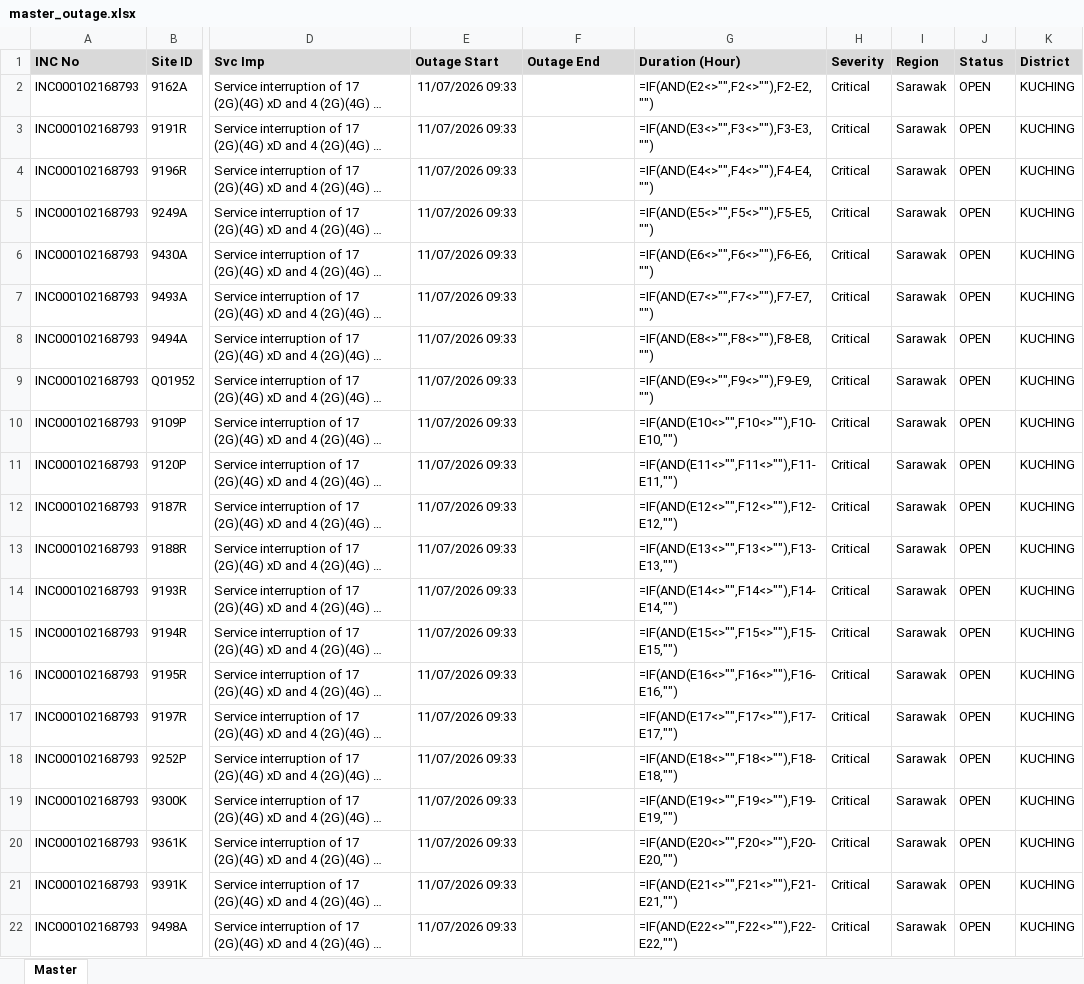
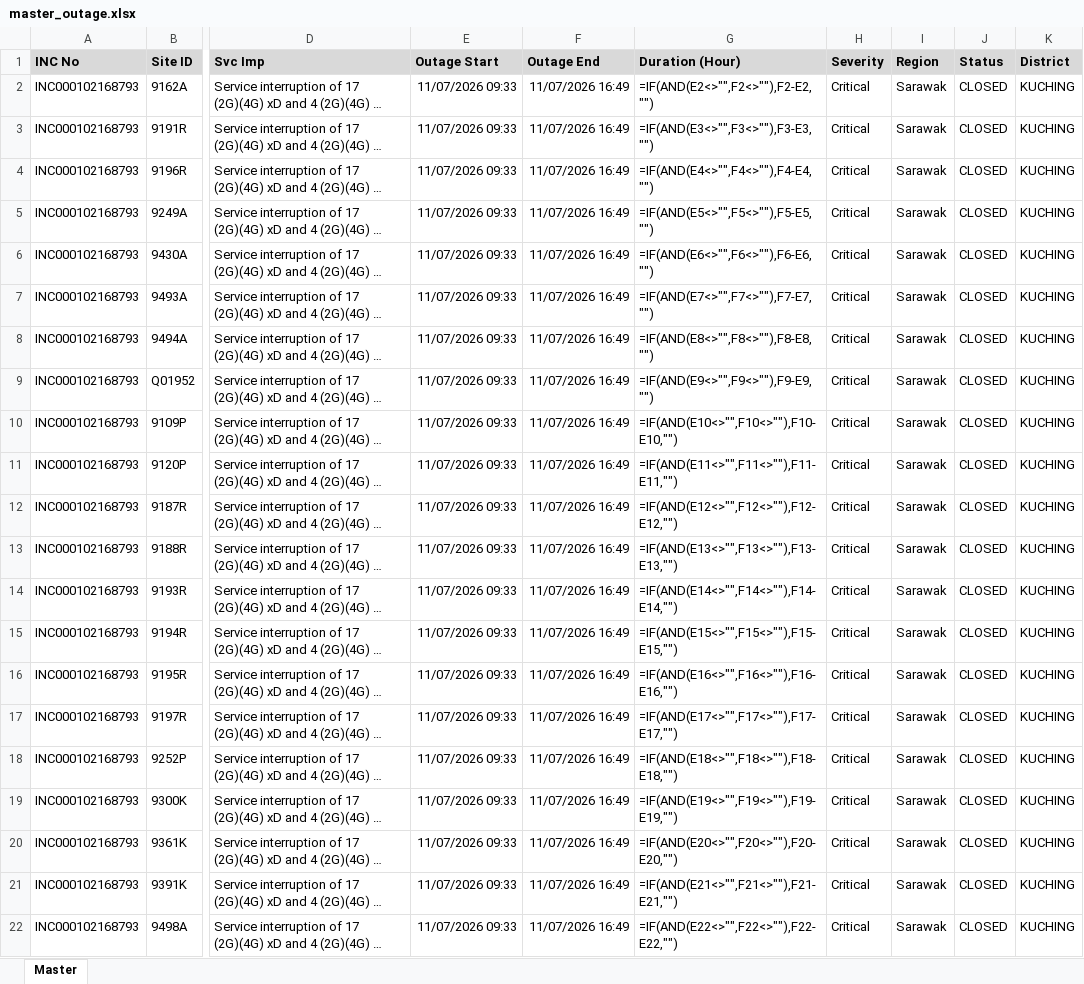
Before and after one commit to blueranger14/outage-master-repo-, an Excel workbook: master/master_outage.xlsx, sheet Master, drawn as a sheet; only a part is shown, gaps mark what is left out; long unchanged cells end in …; values as stored, in another font and other column widths than the file's, no borders; formulas without a stored value are shown as written; the diff names each change by its address in the sheet, - before the commit and + after, or states it on an @@ line.

```diff
--- a/master/master_outage.xlsx (sheet Master)
+++ b/master/master_outage.xlsx (sheet Master)
-F2:F22 (Outage End): (empty)
+F2:F22 (Outage End): 11/07/2026 16:49
-J2:J22 (Status): OPEN
+J2:J22 (Status): CLOSED
```
Also changed, not shown: 1 other file.
